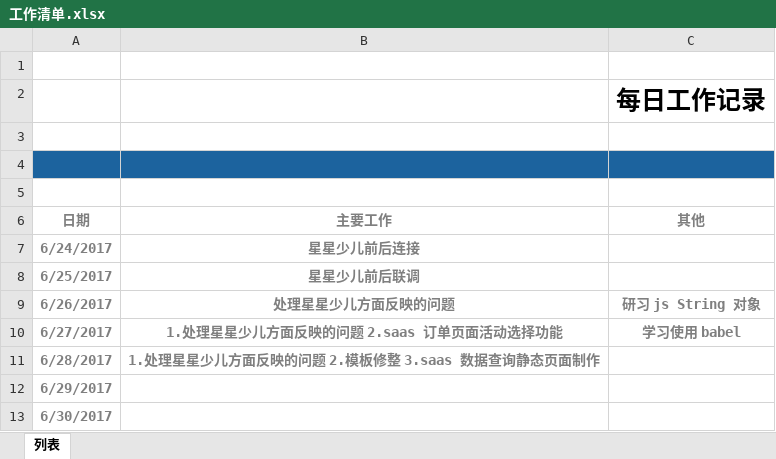
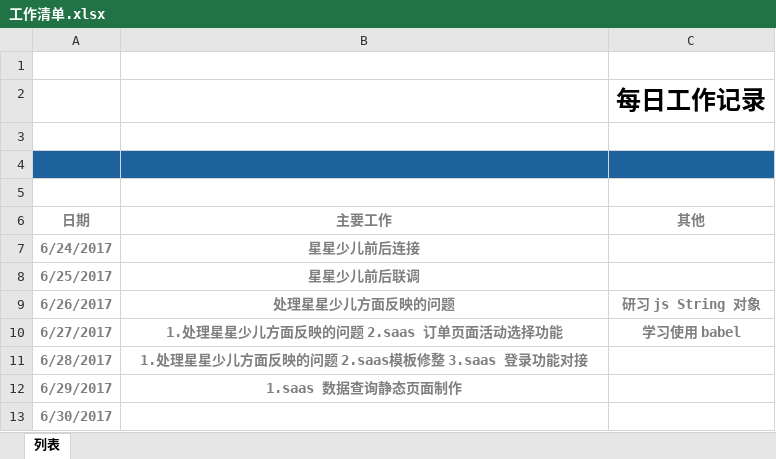
Before and after one commit to jxj666/jxj-web, an Excel workbook: 工作清单.xlsx, sheet 列表, drawn as a sheet; values as stored, in another font and other column widths than the file's, no borders; table styles not drawn; the diff names each change by its address in the sheet, - before the commit and + after, or states it on an @@ line.

Commit message:
up

```diff
--- a/工作清单.xlsx (sheet 列表)
+++ b/工作清单.xlsx (sheet 列表)
-B11 (主要工作): 1.处理星星少儿方面反映的问题 2.模板修整 3.saas 数据查询静态页面制作
+B11 (主要工作): 1.处理星星少儿方面反映的问题 2.saas模板修整 3.saas 登录功能对接
-B12 (主要工作): (empty)
+B12 (主要工作): 1.saas 数据查询静态页面制作
```
